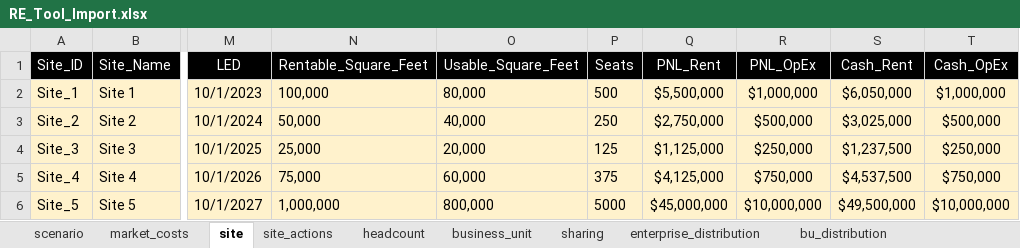
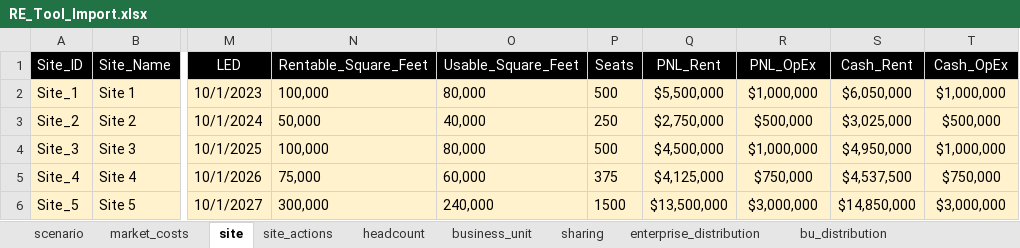
Before and after one commit to nbaronti/Real-Estate-Portfolio-Tool, an Excel workbook: RE_Tool_Import.xlsx, sheet site, drawn as a sheet; only a part is shown, gaps mark what is left out; values as stored, in another font and other column widths than the file's, no borders; the diff names each change by its address in the sheet, - before the commit and + after, or states it on an @@ line.

```diff
--- a/RE_Tool_Import.xlsx (sheet site)
+++ b/RE_Tool_Import.xlsx (sheet site)
-N4 (Rentable_Square_Feet): 25,000
+N4 (Rentable_Square_Feet): 100,000
-O4 (Usable_Square_Feet): 20,000
+O4 (Usable_Square_Feet): 80,000
-P4 (Seats): 125
+P4 (Seats): 500
-Q4 (PNL_Rent): $1,125,000
+Q4 (PNL_Rent): $4,500,000
-R4 (PNL_OpEx): $250,000
+R4 (PNL_OpEx): $1,000,000
-S4 (Cash_Rent): $1,237,500
+S4 (Cash_Rent): $4,950,000
-T4 (Cash_OpEx): $250,000
+T4 (Cash_OpEx): $1,000,000
-N6 (Rentable_Square_Feet): 1,000,000
+N6 (Rentable_Square_Feet): 300,000
-O6 (Usable_Square_Feet): 800,000
+O6 (Usable_Square_Feet): 240,000
-P6 (Seats): 5000
+P6 (Seats): 1500
-Q6 (PNL_Rent): $45,000,000
+Q6 (PNL_Rent): $13,500,000
-R6 (PNL_OpEx): $10,000,000
+R6 (PNL_OpEx): $3,000,000
-S6 (Cash_Rent): $49,500,000
+S6 (Cash_Rent): $14,850,000
-T6 (Cash_OpEx): $10,000,000
+T6 (Cash_OpEx): $3,000,000
```
Also changed, not shown: sheet headcount, sheet site_actions, sheet enterprise_distribution, sheet bu_distribution, 10 other files.
